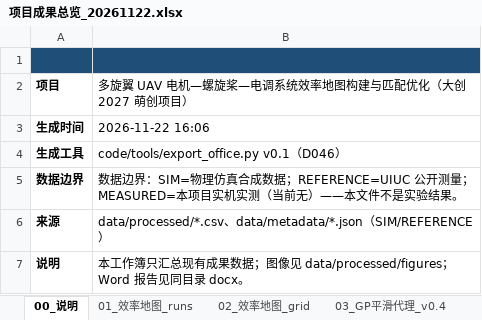
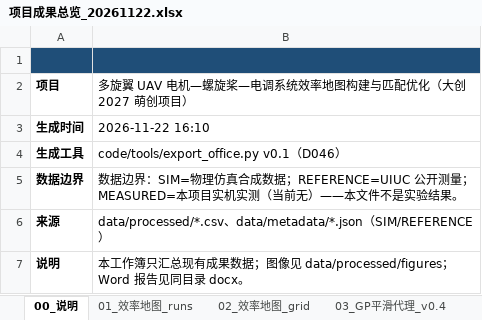
Before and after one commit to YWC886/new-folder, an Excel workbook: data/exports/项目成果总览_20261122.xlsx, sheet 00_说明, drawn as a sheet; values as stored, in another font and other column widths than the file's, no borders; the diff names each change by its address in the sheet, - before the commit and + after, or states it on an @@ line.

Commit message:
Round 110: refresh exports and close before r110 milestone

```diff
--- a/data/exports/项目成果总览_20261122.xlsx (sheet 00_说明)
+++ b/data/exports/项目成果总览_20261122.xlsx (sheet 00_说明)
-B3: 2026-11-22 16:06
+B3: 2026-11-22 16:10
```
Also changed, not shown: 3 other files.
